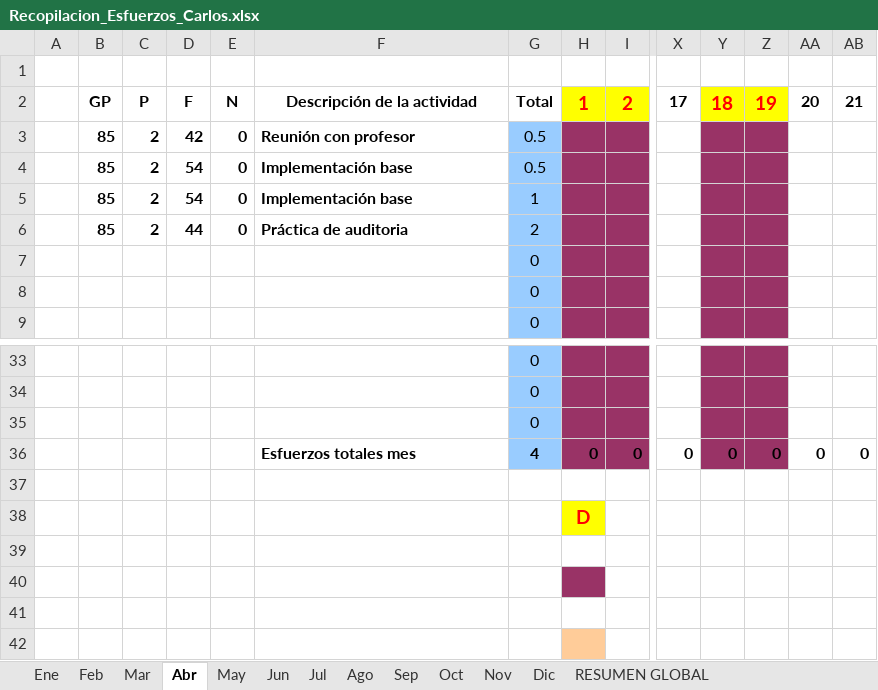
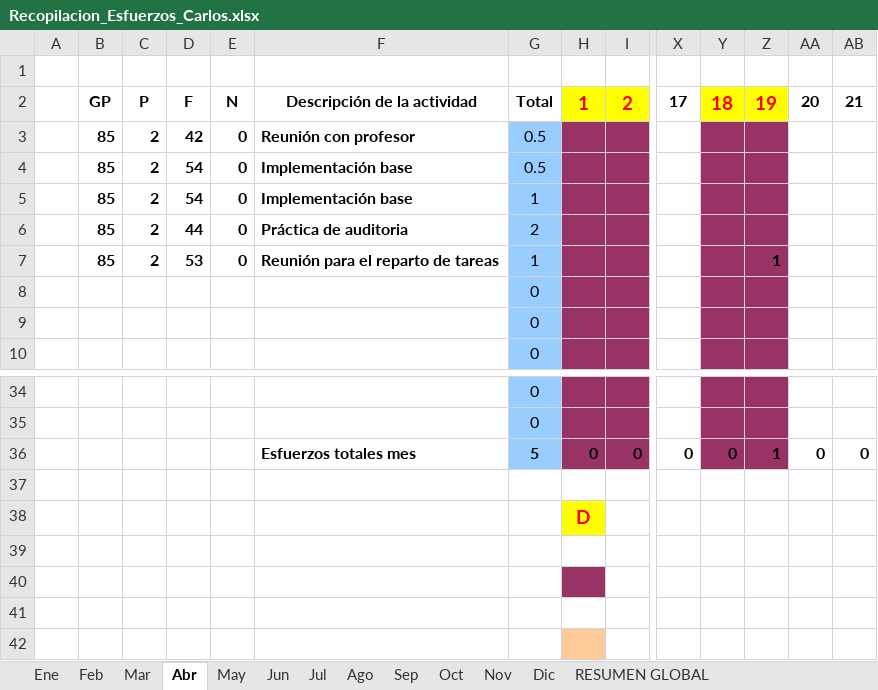
Before and after one commit to MarcosCM/ecatalog, an Excel workbook: team/efforts/Recopilacion_Esfuerzos_Carlos.xlsx, sheet Abr, drawn as a sheet; only a part is shown, gaps mark what is left out; values as stored, in another font and other column widths than the file's, no borders; conditional formats not drawn; removed rows and columns are numbered as before the commit, all else as after; rows hold the shown columns only; the diff names each change by its address in the sheet, - before the commit and + after, or states it on an @@ line.

Commit message:
Hoja de esfuerzos

```diff
--- a/team/efforts/Recopilacion_Esfuerzos_Carlos.xlsx (sheet Abr)
+++ b/team/efforts/Recopilacion_Esfuerzos_Carlos.xlsx (sheet Abr)
+row 7:  | 85 | 2 | 53 | 0 | Reunión para el reparto de tareas | 1 |  |  |  |  | 1
-row 35:  |  |  |  |  |  | 0
-G36: 4
+G36: 5
-Z36: 0
+Z36: 1
```
Also changed, not shown: sheet RESUMEN GLOBAL, formulas that keep their value, charts or pictures.
